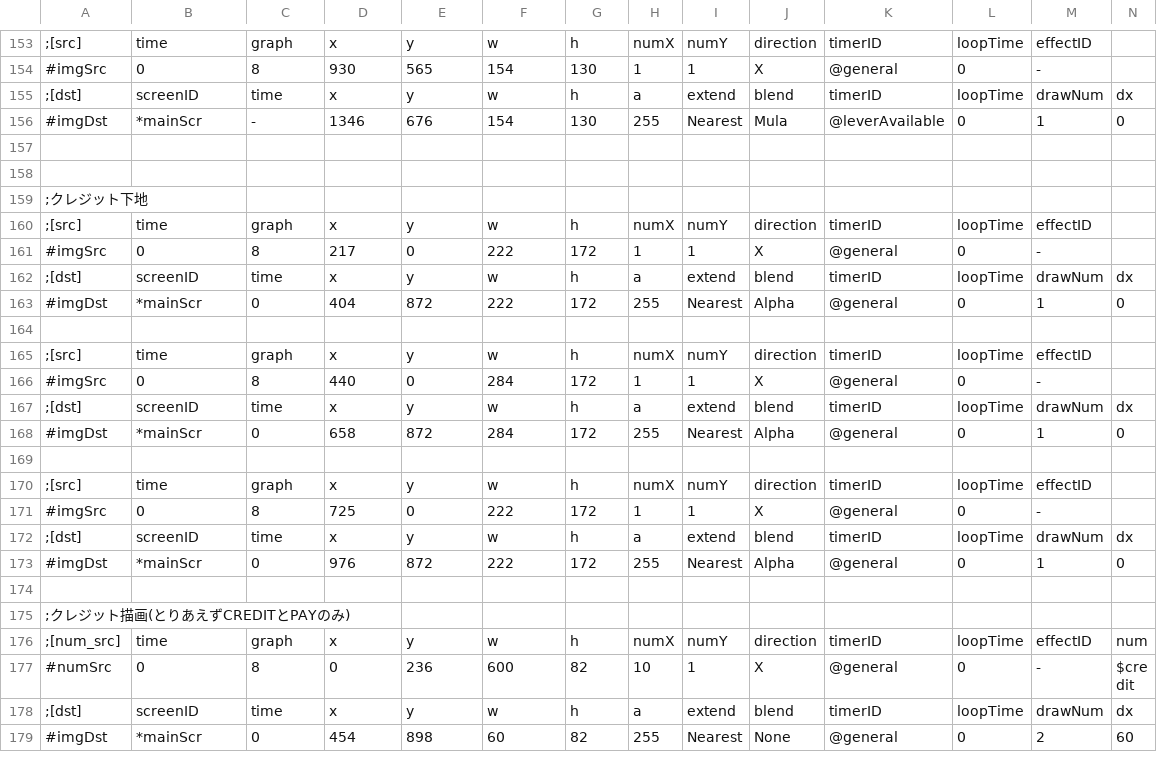
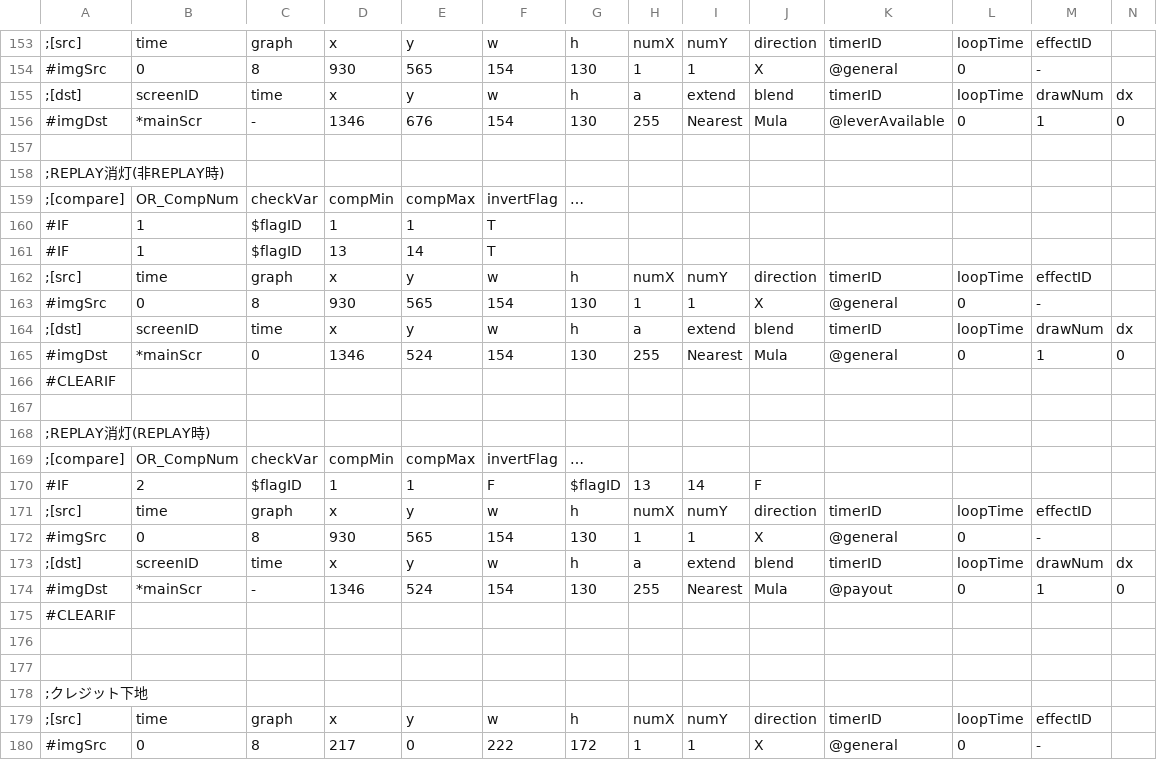
Before and after one commit to M1spark20/TriSpark_Slot_VC2019, a CSV file: TriSpark_Slot/data/csv/effect.csv, drawn as a sheet; only a part is shown, gaps mark what is left out; the shorter side is filled out with more unchanged rows; rows hold the shown columns only; the diff names each change by its address in the sheet, - before the commit and + after, or states it on an @@ line.

```diff
--- a/TriSpark_Slot/data/csv/effect.csv
+++ b/TriSpark_Slot/data/csv/effect.csv
+row 158: ;REPLAY消灯(非REPLAY時)
+row 159: ;[compare] | OR_CompNum | checkVar | compMin | compMax | invertFlag | …
+row 160: #IF | 1 | $flagID | 1 | 1 | T
+row 161: #IF | 1 | $flagID | 13 | 14 | T
+row 162: ;[src] | time | graph | x | y | w | h | numX | numY | direction | timerID | loopTime | effectID
+row 163: #imgSrc | 0 | 8 | 930 | 565 | 154 | 130 | 1 | 1 | X | @general | 0 | -
+row 164: ;[dst] | screenID | time | x | y | w | h | a | extend | blend | timerID | loopTime | drawNum | dx
+row 165: #imgDst | *mainScr | 0 | 1346 | 524 | 154 | 130 | 255 | Nearest | Mula | @general | 0 | 1 | 0
+row 166: #CLEARIF
+row 167: (empty)
+row 168: ;REPLAY消灯(REPLAY時)
+row 169: ;[compare] | OR_CompNum | checkVar | compMin | compMax | invertFlag | …
+row 170: #IF | 2 | $flagID | 1 | 1 | F | $flagID | 13 | 14 | F
+row 171: ;[src] | time | graph | x | y | w | h | numX | numY | direction | timerID | loopTime | effectID
+row 172: #imgSrc | 0 | 8 | 930 | 565 | 154 | 130 | 1 | 1 | X | @general | 0 | -
+row 173: ;[dst] | screenID | time | x | y | w | h | a | extend | blend | timerID | loopTime | drawNum | dx
+row 174: #imgDst | *mainScr | - | 1346 | 524 | 154 | 130 | 255 | Nearest | Mula | @payout | 0 | 1 | 0
+row 175: #CLEARIF
+row 176: (empty)
```
Also changed, not shown: 14 other files.
